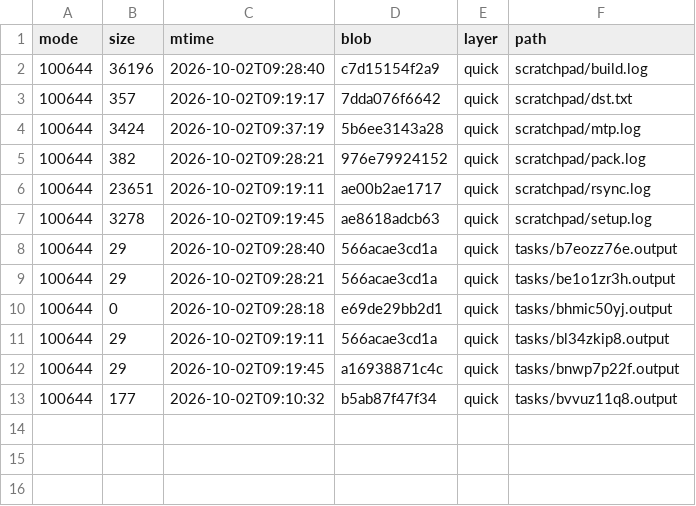
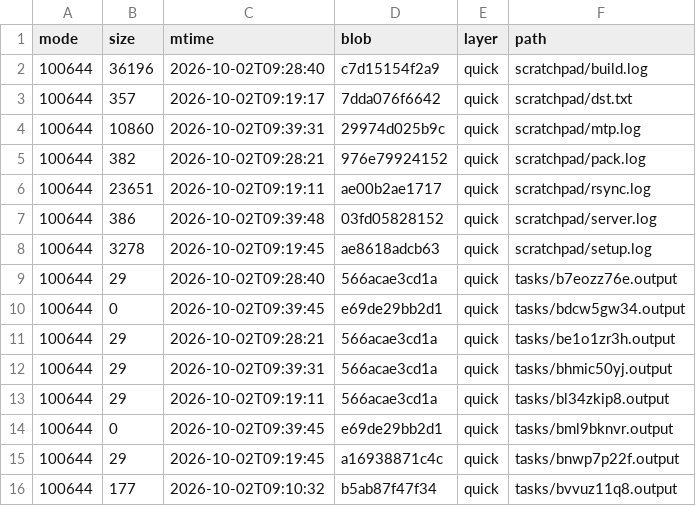
Before and after one commit to luweigen/Strata, a TSV file: _traj/work/abe0b8c9-cb4f-47c1-86f0-47700cf87d48/MANIFEST.tsv, drawn as a sheet.

```diff
--- a/_traj/work/abe0b8c9-cb4f-47c1-86f0-47700cf87d48/MANIFEST.tsv
+++ b/_traj/work/abe0b8c9-cb4f-47c1-86f0-47700cf87d48/MANIFEST.tsv
@@ -3,10 +3,13 @@ mode	size	mtime	blob	layer	path
 100644	357	2026-10-02T09:19:17	7dda076f6642	quick	scratchpad/dst.txt
-100644	3424	2026-10-02T09:37:19	5b6ee3143a28	quick	scratchpad/mtp.log
+100644	10860	2026-10-02T09:39:31	29974d025b9c	quick	scratchpad/mtp.log
 100644	382	2026-10-02T09:28:21	976e79924152	quick	scratchpad/pack.log
 100644	23651	2026-10-02T09:19:11	ae00b2ae1717	quick	scratchpad/rsync.log
+100644	386	2026-10-02T09:39:48	03fd05828152	quick	scratchpad/server.log
 100644	3278	2026-10-02T09:19:45	ae8618adcb63	quick	scratchpad/setup.log
 100644	29	2026-10-02T09:28:40	566acae3cd1a	quick	tasks/b7eozz76e.output
+100644	0	2026-10-02T09:39:45	e69de29bb2d1	quick	tasks/bdcw5gw34.output
 100644	29	2026-10-02T09:28:21	566acae3cd1a	quick	tasks/be1o1zr3h.output
-100644	0	2026-10-02T09:28:18	e69de29bb2d1	quick	tasks/bhmic50yj.output
+100644	29	2026-10-02T09:39:31	566acae3cd1a	quick	tasks/bhmic50yj.output
 100644	29	2026-10-02T09:19:11	566acae3cd1a	quick	tasks/bl34zkip8.output
+100644	0	2026-10-02T09:39:45	e69de29bb2d1	quick	tasks/bml9bknvr.output
 100644	29	2026-10-02T09:19:45	a16938871c4c	quick	tasks/bnwp7p22f.output
```
Also changed, not shown: 7 other files.
